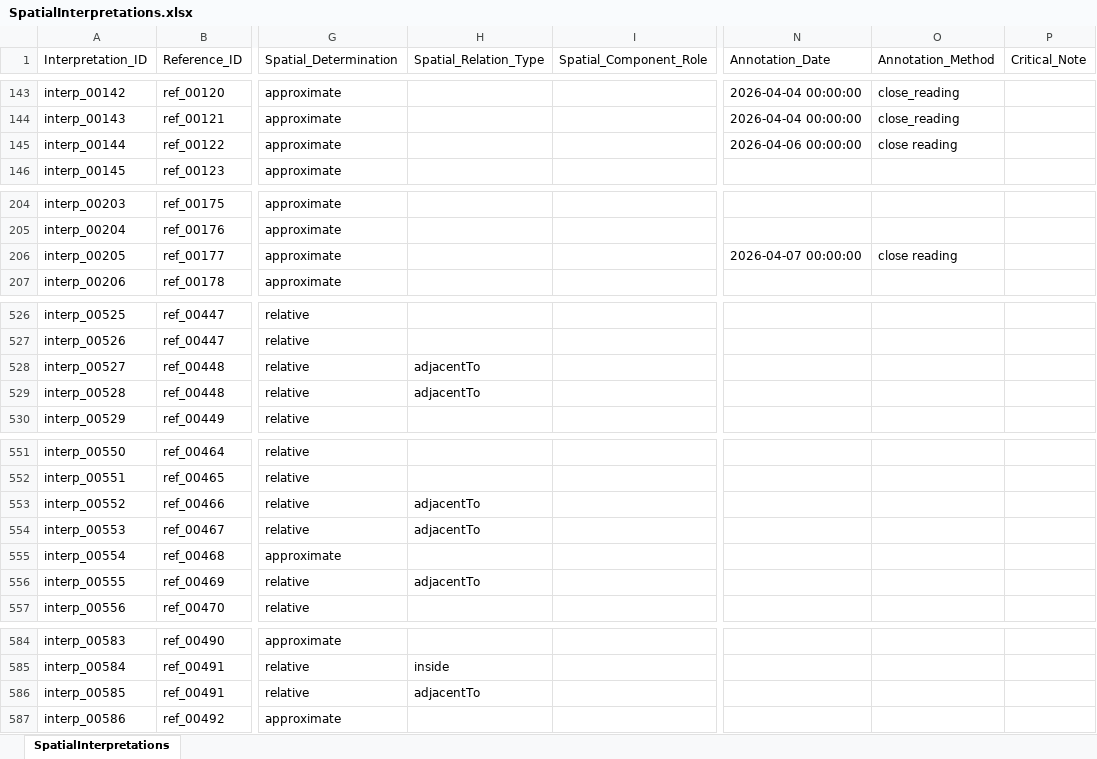
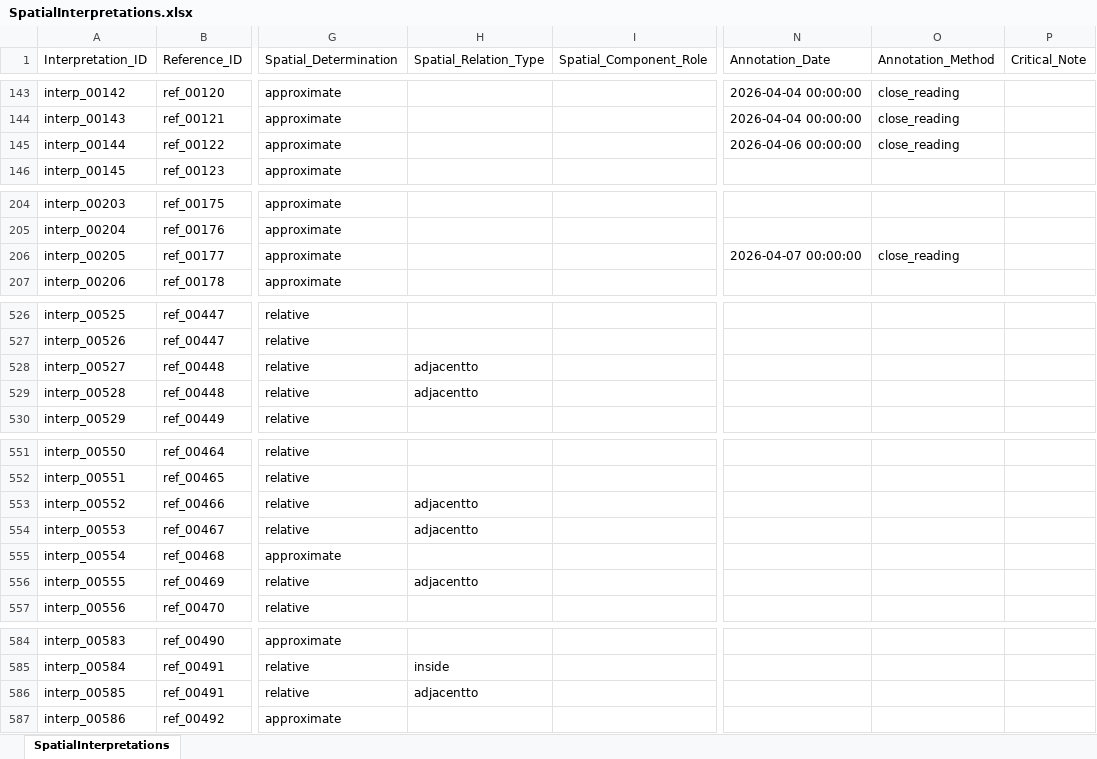
Before and after one commit to lnz-sbt3/gaddatlas, an Excel workbook: data/source/xlsx/SpatialInterpretations.xlsx, sheet SpatialInterpretations, drawn as a sheet; only a part is shown, gaps mark what is left out; values as stored, in another font and other column widths than the file's, no borders; the diff covers the shown part only; the diff names each change by its address in the sheet, - before the commit and + after, or states it on an @@ line.

```diff
--- a/data/source/xlsx/SpatialInterpretations.xlsx (sheet SpatialInterpretations)
+++ b/data/source/xlsx/SpatialInterpretations.xlsx (sheet SpatialInterpretations)
-O145 (Annotation_Method): close reading
+O145 (Annotation_Method): close_reading
-O206 (Annotation_Method): close reading
+O206 (Annotation_Method): close_reading
-H528:H529 (Spatial_Relation_Type): adjacentTo
+H528:H529 (Spatial_Relation_Type): adjacentto
-H553:H554 (Spatial_Relation_Type): adjacentTo
+H553:H554 (Spatial_Relation_Type): adjacentto
-H556 (Spatial_Relation_Type): adjacentTo
+H556 (Spatial_Relation_Type): adjacentto
-H586 (Spatial_Relation_Type): adjacentTo
+H586 (Spatial_Relation_Type): adjacentto
```
Also changed, not shown: 1 edited cell elsewhere in this sheet, data/source/xlsx/NarrativePlaces.xlsx, 7 other files.
